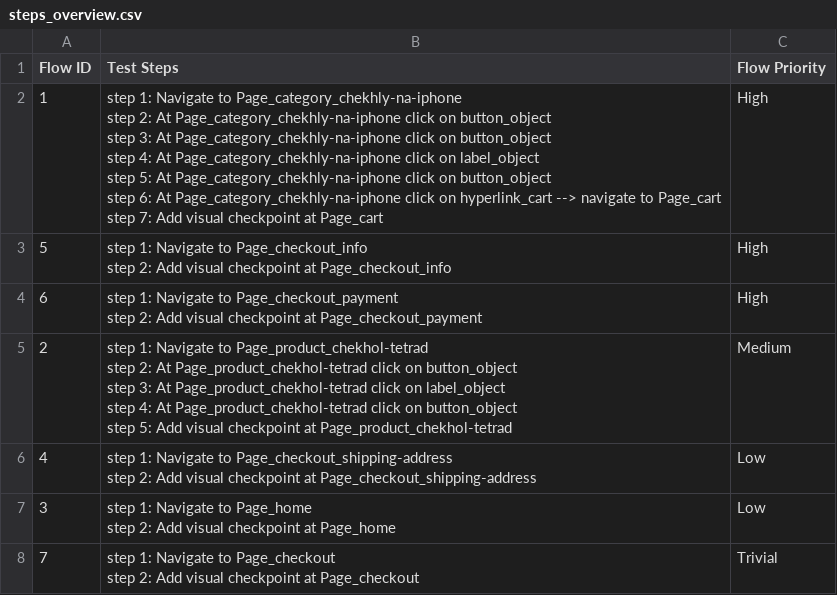
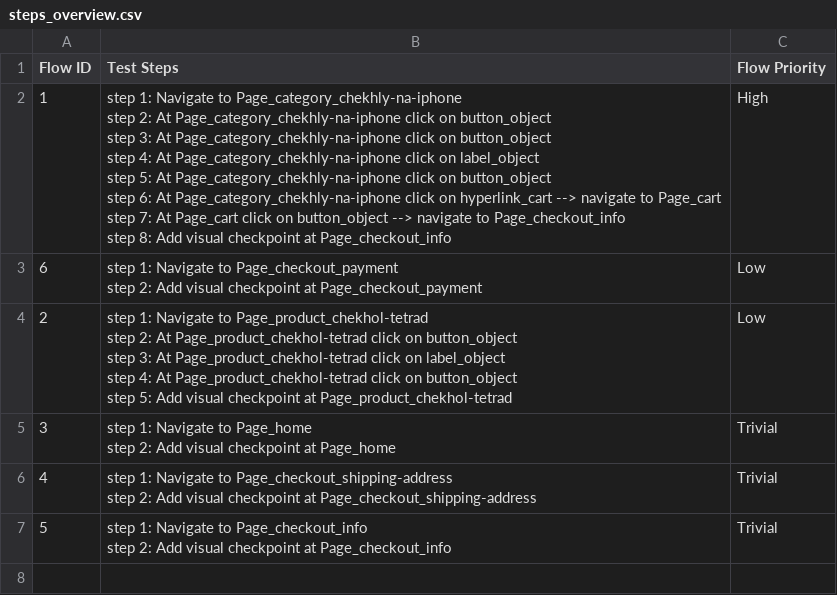
Before and after one commit to locthn/ai-shop-regression, a CSV file: Test Steps/steps_overview.csv, drawn as a sheet.

```diff
--- a/Test Steps/steps_overview.csv
+++ b/Test Steps/steps_overview.csv
@@ -1,23 +1,22 @@
 Flow ID,Test Steps,Flow Priority
-1,"step 1: Navigate to Page_category_chekhly-na-iphone
-step 2: At Page_category_chekhly-na-iphone click on button_object
-step 3: At Page_category_chekhly-na-iphone click on button_object
-step 4: At Page_category_chekhly-na-iphone click on label_object
-step 5: At Page_category_chekhly-na-iphone click on button_object
-step 6: At Page_category_chekhly-na-iphone click on hyperlink_cart --> navigate to Page_cart
-step 7: Add visual checkpoint at Page_cart",High
-5,"step 1: Navigate to Page_checkout_info
-step 2: Add visual checkpoint at Page_checkout_info",High
-6,"step 1: Navigate to Page_checkout_payment
-step 2: Add visual checkpoint at Page_checkout_payment",High
-2,"step 1: Navigate to Page_product_chekhol-tetrad
-step 2: At Page_product_chekhol-tetrad click on button_object
-step 3: At Page_product_chekhol-tetrad click on label_object
-step 4: At Page_product_chekhol-tetrad click on button_object
-step 5: Add visual checkpoint at Page_product_chekhol-tetrad",Medium
-4,"step 1: Navigate to Page_checkout_shipping-address
-step 2: Add visual checkpoint at Page_checkout_shipping-address",Low
-3,"step 1: Navigate to Page_home
-step 2: Add visual checkpoint at Page_home",Low
-7,"step 1: Navigate to Page_checkout
-step 2: Add visual checkpoint at Page_checkout",Trivial
+1,"step 1: Navigate to Page_category_chekhly-na-iphone
+step 2: At Page_category_chekhly-na-iphone click on button_object
+step 3: At Page_category_chekhly-na-iphone click on button_object
+step 4: At Page_category_chekhly-na-iphone click on label_object
+step 5: At Page_category_chekhly-na-iphone click on button_object
+step 6: At Page_category_chekhly-na-iphone click on hyperlink_cart --> navigate to Page_cart
+step 7: At Page_cart click on button_object --> navigate to Page_checkout_info
+step 8: Add visual checkpoint at Page_checkout_info",High
+6,"step 1: Navigate to Page_checkout_payment
+step 2: Add visual checkpoint at Page_checkout_payment",Low
+2,"step 1: Navigate to Page_product_chekhol-tetrad
+step 2: At Page_product_chekhol-tetrad click on button_object
+step 3: At Page_product_chekhol-tetrad click on label_object
+step 4: At Page_product_chekhol-tetrad click on button_object
+step 5: Add visual checkpoint at Page_product_chekhol-tetrad",Low
+3,"step 1: Navigate to Page_home
+step 2: Add visual checkpoint at Page_home",Trivial
+4,"step 1: Navigate to Page_checkout_shipping-address
+step 2: Add visual checkpoint at Page_checkout_shipping-address",Trivial
+5,"step 1: Navigate to Page_checkout_info
+step 2: Add visual checkpoint at Page_checkout_info",Trivial
```
Also changed, not shown: 28 other files.
